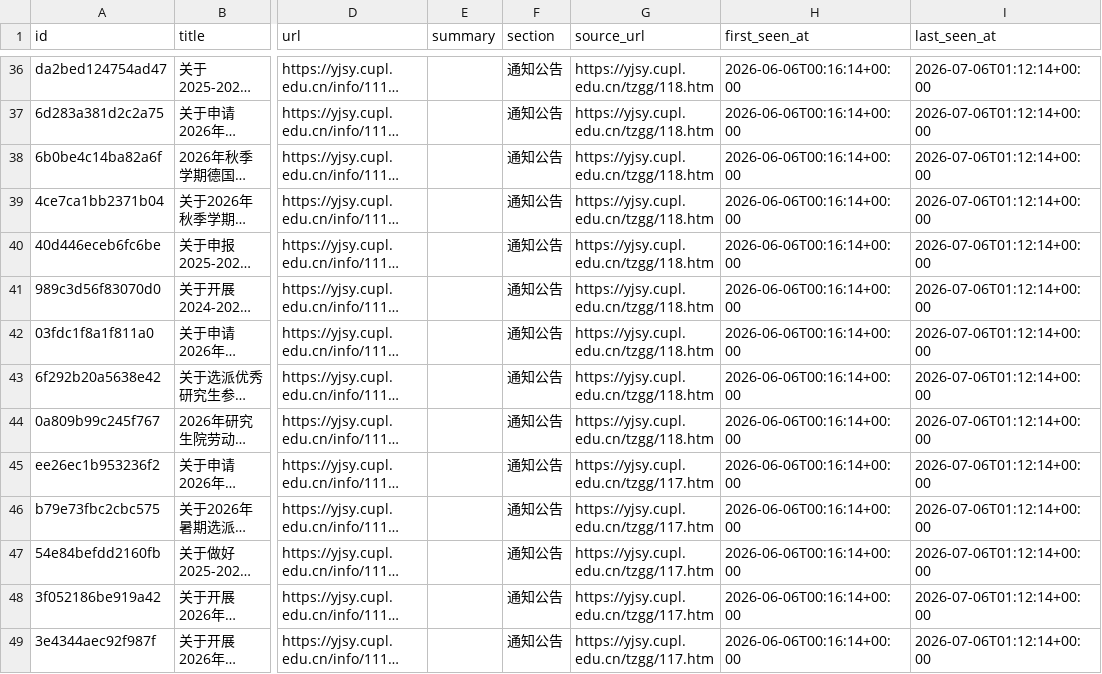
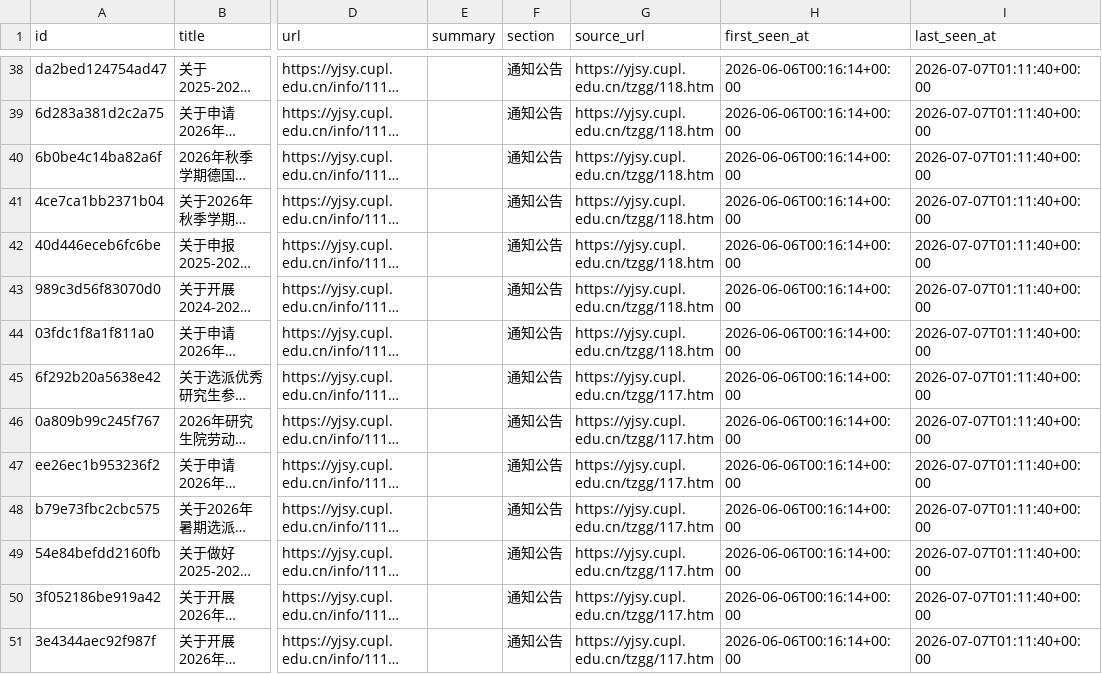
Before and after one commit to houdemingfagewuzhigong/cupl-yjsy-notice-watch, a CSV file: data/notices.csv, drawn as a sheet; only a part is shown, gaps mark what is left out; long unchanged cells end in …; addresses are those after the commit; the diff covers the shown part only; the diff names each change by its address in the sheet, - before the commit and + after, or states it on an @@ line.

```diff
--- a/data/notices.csv
+++ b/data/notices.csv
-I38:I51 (last_seen_at): 2026-07-06T01:12:14+00:00
+I38:I51 (last_seen_at): 2026-07-07T01:11:40+00:00
-G45:G46 (source_url): https://yjsy.cupl.edu.cn/tzgg/118.htm
+G45:G46 (source_url): https://yjsy.cupl.edu.cn/tzgg/117.htm
```
Also changed, not shown: 2 added rows and 46 edited cells elsewhere in this file, 2 other files.
